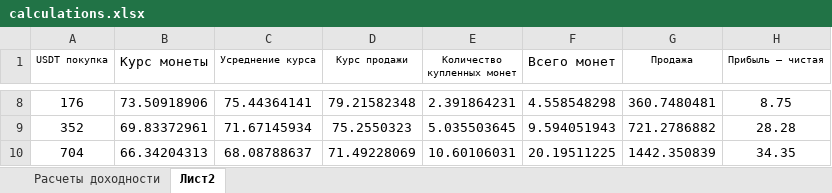
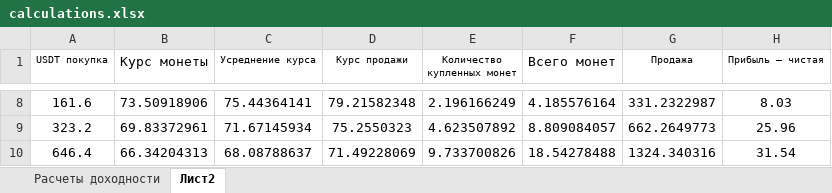
Before and after one commit to kasyak999/Cripto_bot, an Excel workbook: calculations.xlsx, sheet Лист2, drawn as a sheet; only a part is shown, gaps mark what is left out; values as stored, in another font and other column widths than the file's, no borders; the diff covers the shown part only; the diff names each change by its address in the sheet, - before the commit and + after, or states it on an @@ line.

```diff
--- a/calculations.xlsx (sheet Лист2)
+++ b/calculations.xlsx (sheet Лист2)
-A8 (USDT покупка): 176
+A8 (USDT покупка): 161.6
-E8 (Количество купленных монет): 2.391864231
+E8 (Количество купленных монет): 2.196166249
-F8 (Всего монет): 4.558548298
+F8 (Всего монет): 4.185576164
-G8 (Продажа): 360.7480481
+G8 (Продажа): 331.2322987
-H8 (Прибыль — чистая): 8.75
+H8 (Прибыль — чистая): 8.03
-A9 (USDT покупка): 352
+A9 (USDT покупка): 323.2
-E9 (Количество купленных монет): 5.035503645
+E9 (Количество купленных монет): 4.623507892
-F9 (Всего монет): 9.594051943
+F9 (Всего монет): 8.809084057
-G9 (Продажа): 721.2786882
+G9 (Продажа): 662.2649773
-H9 (Прибыль — чистая): 28.28
+H9 (Прибыль — чистая): 25.96
-A10 (USDT покупка): 704
+A10 (USDT покупка): 646.4
-E10 (Количество купленных монет): 10.60106031
+E10 (Количество купленных монет): 9.733700826
-F10 (Всего монет): 20.19511225
+F10 (Всего монет): 18.54278488
-G10 (Продажа): 1442.350839
+G10 (Продажа): 1324.340316
-H10 (Прибыль — чистая): 34.35
+H10 (Прибыль — чистая): 31.54
```
Also changed, not shown: 30 edited cells elsewhere in this sheet, 1 other file.
